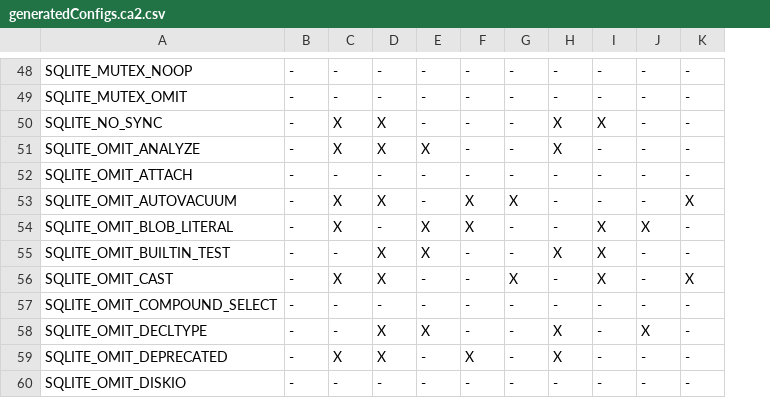
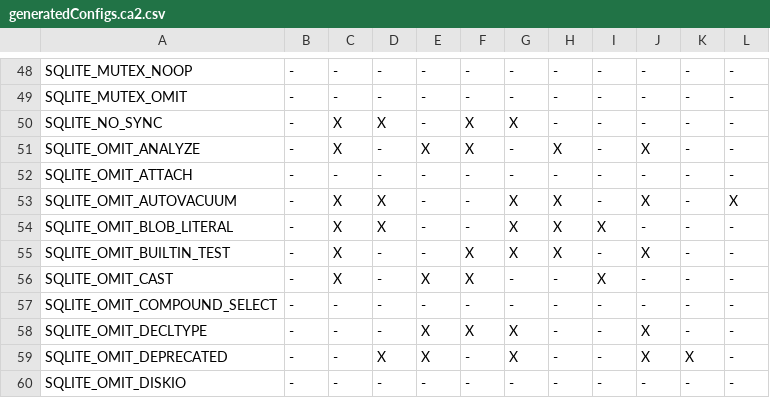
Before and after one commit to MadManRises/TypeChef-SQLiteIfdeftoif, a CSV file: optionstructs_ifdeftoif/pairwise/generatedConfigs.ca2.csv, drawn as a sheet; only a part is shown, gaps mark what is left out; the diff covers the shown part only; the diff names each change by its address in the sheet, - before the commit and + after, or states it on an @@ line.

```diff
--- a/optionstructs_ifdeftoif/pairwise/generatedConfigs.ca2.csv
+++ b/optionstructs_ifdeftoif/pairwise/generatedConfigs.ca2.csv
+column L, rows 48-60: - | - | - | - | - | X | - | - | - | - | - | - | -
-F50:F51: -
+F50:F51: X
-G50: -
+G50: X
-H50: X
+H50: -
-I50: X
+I50: -
-D51: X
+D51: -
-J51: -
+J51: X
-F53:F54: X
+F53:F54: -
-H53:H54: -
+H53:H54: X
-J53: -
+J53: X
-K53: X
+K53: -
-D54: -
+D54: X
-E54:E55: X
+E54:E55: -
-G54:G55: -
+G54:G55: X
-J54: X
+J54: -
-C55: -
+C55: X
-D55:D56: X
+D55:D56: -
-F55:F56: -
+F55:F56: X
-I55: X
+I55: -
-J55: -
+J55: X
-E56: -
+E56: X
-G56: X
+G56: -
-K56: X
+K56: -
-D58: X
+D58: -
-F58: -
+F58: X
-G58:G59: -
+G58:G59: X
-H58:H59: X
+H58:H59: -
-C59: X
+C59: -
-E59: -
+E59: X
-F59: X
+F59: -
-J59: -
+J59: X
-K59: -
+K59: X
```
Also changed, not shown: 88 edited cells elsewhere in this file, 23 other files.
